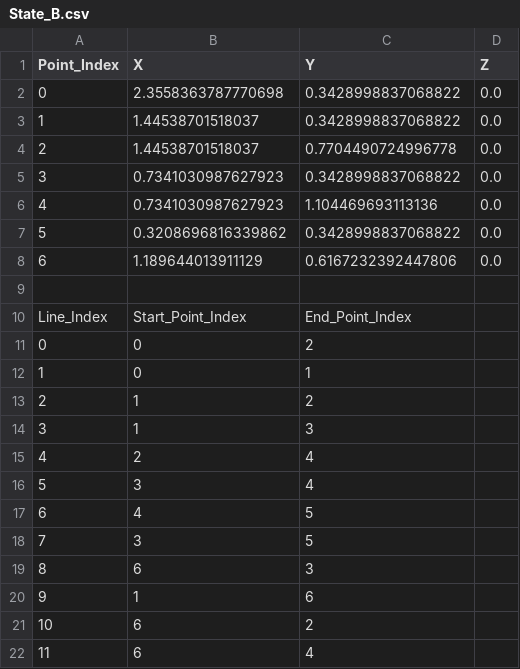
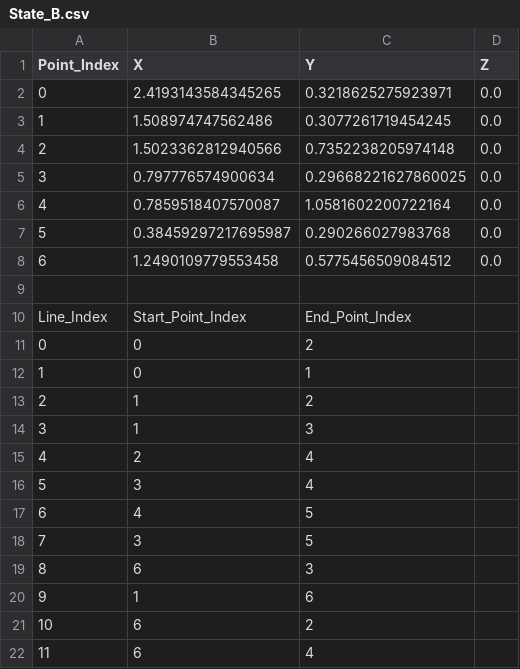
Before and after one commit to CRCL-EPFL/TFT, a CSV file: of/buildTruss/bin/data/State_B.csv, drawn as a sheet.

```diff
--- a/of/buildTruss/bin/data/State_B.csv
+++ b/of/buildTruss/bin/data/State_B.csv
@@ -1,9 +1,9 @@
 Point_Index,X,Y,Z
-0,2.3558363787770698,0.3428998837068822,0.0
-1,1.44538701518037,0.3428998837068822,0.0
-2,1.44538701518037,0.7704490724996778,0.0
-3,0.7341030987627923,0.3428998837068822,0.0
-4,0.7341030987627923,1.104469693113136,0.0
-5,0.3208696816339862,0.3428998837068822,0.0
-6,1.189644013911129,0.6167232392447806,0.0
+0,2.4193143584345265,0.3218625275923971,0.0
+1,1.508974747562486,0.3077261719454245,0.0
+2,1.5023362812940566,0.7352238205974148,0.0
+3,0.797776574900634,0.29668221627860025,0.0
+4,0.7859518407570087,1.0581602200722164,0.0
+5,0.38459297217695987,0.290266027983768,0.0
+6,1.2490109779553458,0.5775456509084512,0.0
 
```
Also changed, not shown: of/buildTruss/bin/data/State_A.csv, of/buildTruss/bin/data/State_C.csv, 5 other files.
